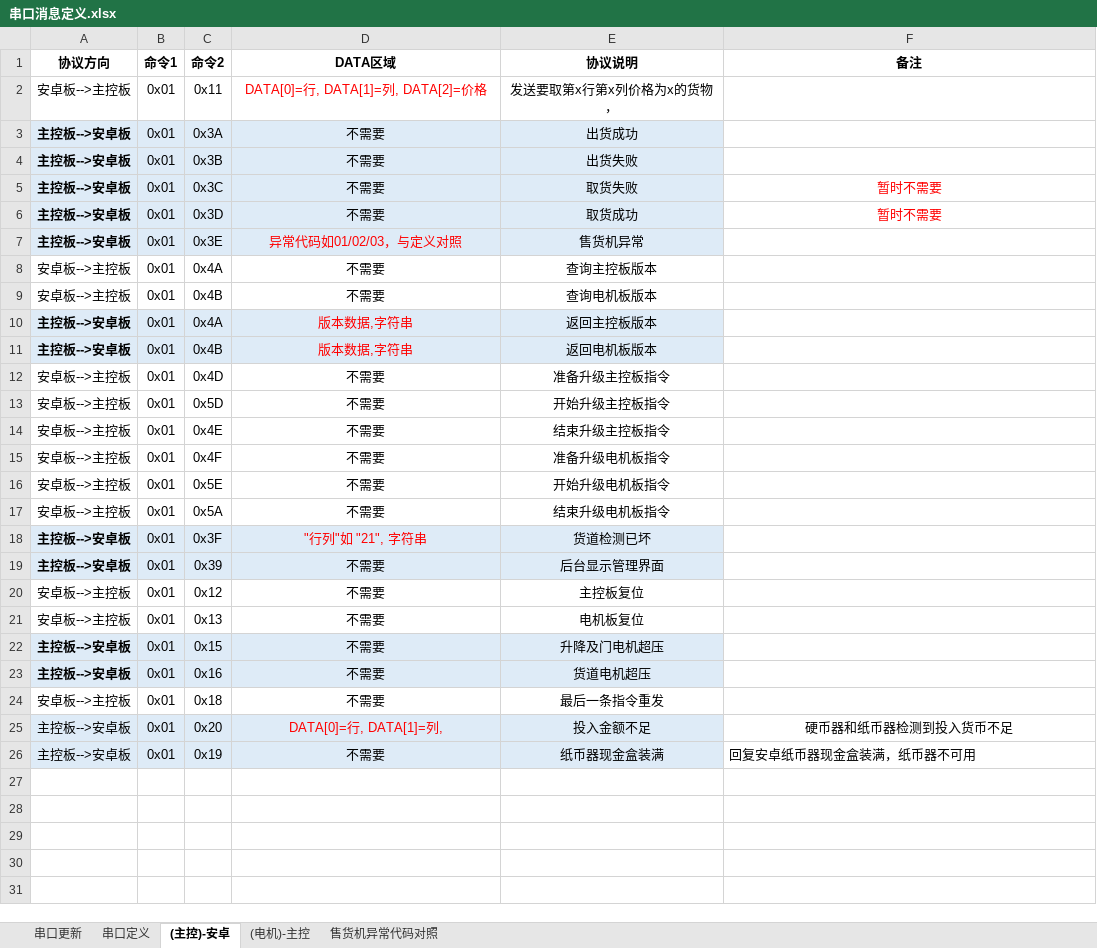
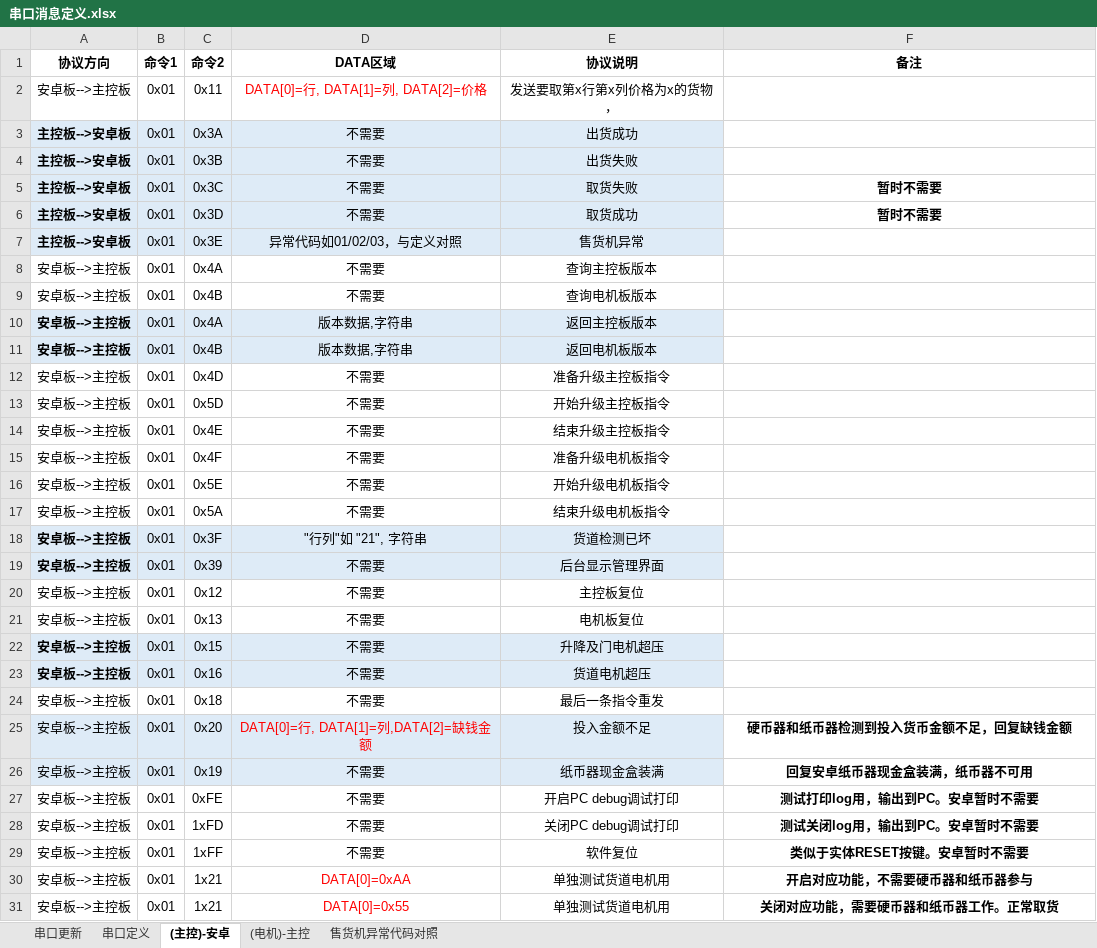
Before and after one commit to marswon/SellingTHD, an Excel workbook: docs/串口消息定义.xlsx, sheet (主控)-安卓, drawn as a sheet; values as stored, in another font and other column widths than the file's, no borders; the diff names each change by its address in the sheet, - before the commit and + after, or states it on an @@ line.

```diff
--- a/docs/串口消息定义.xlsx (sheet (主控)-安卓)
+++ b/docs/串口消息定义.xlsx (sheet (主控)-安卓)
@@ F5:F6 text colour: #FF0000 → black, bold: off → on @@
-D7 text colour: #FF0000
+D7 text colour: black
-A10:A11 (协议方向): 主控板-->安卓板
+A10:A11 (协议方向): 安卓板-->主控板
-D10:D11 text colour: #FF0000
+D10:D11 text colour: black
-A18:A19 (协议方向): 主控板-->安卓板
+A18:A19 (协议方向): 安卓板-->主控板
-D18 text colour: #FF0000
+D18 text colour: black
-A22:A23 (协议方向): 主控板-->安卓板
+A22:A23 (协议方向): 安卓板-->主控板
-A25:A26 (协议方向): 主控板-->安卓板
+A25:A26 (协议方向): 安卓板-->主控板
-D25 (DATA区域): DATA[0]=行, DATA[1]=列,
+D25 (DATA区域): DATA[0]=行, DATA[1]=列,DATA[2]=缺钱金额
-F25 (备注): 硬币器和纸币器检测到投入货币不足
+F25 (备注): 硬币器和纸币器检测到投入货币金额不足，回复缺钱金额
-F25:F26 bold: off
+F25:F26 bold: on
-F26 alignment: left
+F26 alignment: center
+row 27: 安卓板-->主控板 | 0x01 | 0xFE | 不需要 | 开启PC debug调试打印 | 测试打印log用，输出到PC。安卓暂时不需要
+row 28: 安卓板-->主控板 | 0x01 | 1xFD | 不需要 | 关闭PC debug调试打印 | 测试关闭log用，输出到PC。安卓暂时不需要
+row 29: 安卓板-->主控板 | 0x01 | 1xFF | 不需要 | 软件复位 | 类似于实体RESET按键。安卓暂时不需要
+row 30: 安卓板-->主控板 | 0x01 | 1x21 | DATA[0]=0xAA | 单独测试货道电机用 | 开启对应功能，不需要硬币器和纸币器参与
+row 31: 安卓板-->主控板 | 0x01 | 1x21 | DATA[0]=0x55 | 单独测试货道电机用 | 关闭对应功能，需要硬币器和纸币器工作。正常取货
```
Also changed, not shown: sheet 串口更新, 8 other files.
